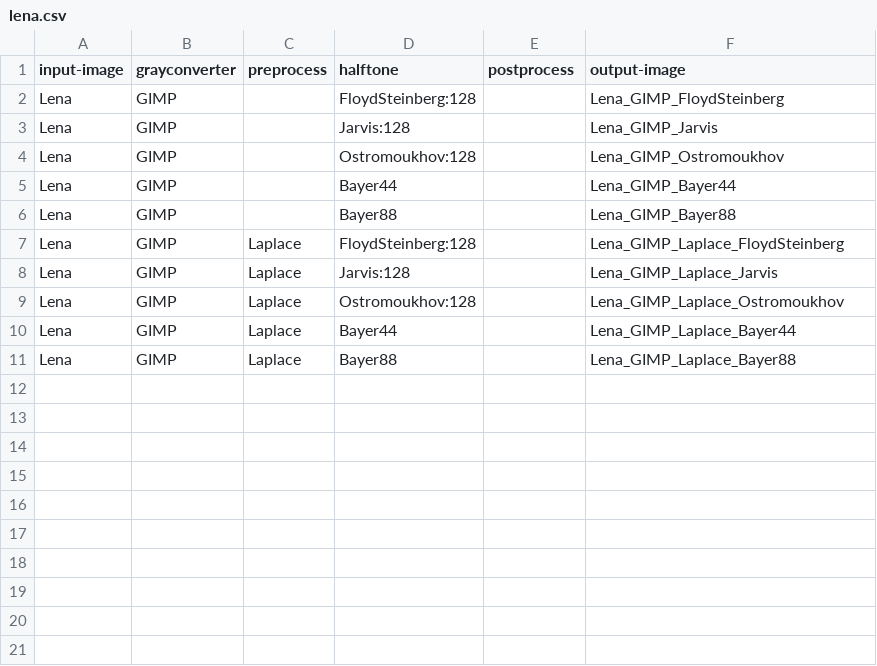
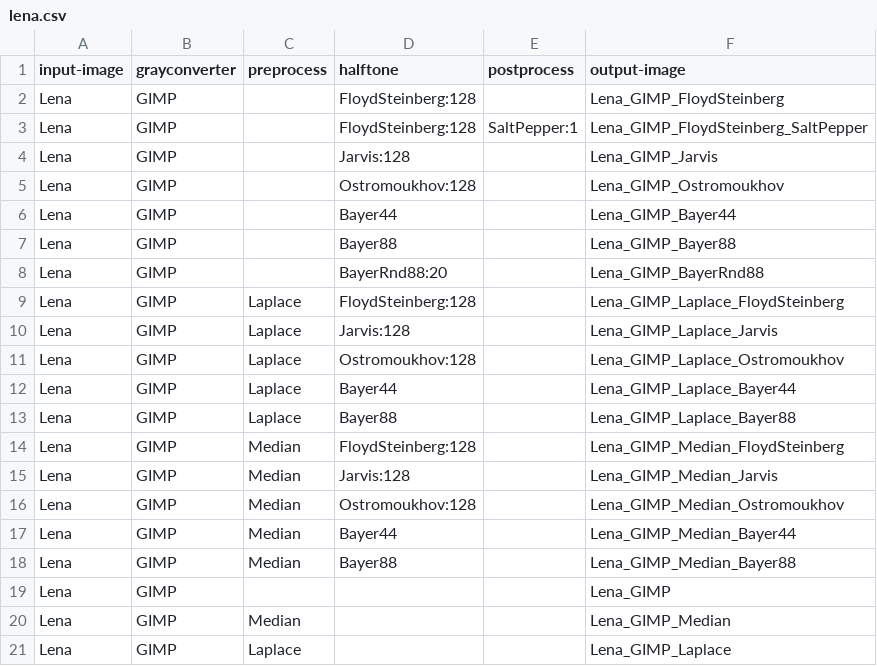
Before and after one commit to DonChr/MonaLena, a CSV file: lena.csv, drawn as a sheet.

```diff
--- a/lena.csv
+++ b/lena.csv
@@ -2,2 +2,3 @@ input-image,grayconverter,preprocess,halftone,postprocess,output-image
 Lena,GIMP,,FloydSteinberg:128,,Lena_GIMP_FloydSteinberg
+Lena,GIMP,,FloydSteinberg:128,SaltPepper:1,Lena_GIMP_FloydSteinberg_SaltPepper
 Lena,GIMP,,Jarvis:128,,Lena_GIMP_Jarvis
@@ -6,2 +7,3 @@ Lena,GIMP,,Bayer44,,Lena_GIMP_Bayer44
 Lena,GIMP,,Bayer88,,Lena_GIMP_Bayer88
+Lena,GIMP,,BayerRnd88:20,,Lena_GIMP_BayerRnd88
 Lena,GIMP,Laplace,FloydSteinberg:128,,Lena_GIMP_Laplace_FloydSteinberg
@@ -11 +13,9 @@ Lena,GIMP,Laplace,Bayer44,,Lena_GIMP_Laplace_Bayer44
 Lena,GIMP,Laplace,Bayer88,,Lena_GIMP_Laplace_Bayer88
+Lena,GIMP,Median,FloydSteinberg:128,,Lena_GIMP_Median_FloydSteinberg
+Lena,GIMP,Median,Jarvis:128,,Lena_GIMP_Median_Jarvis
+Lena,GIMP,Median,Ostromoukhov:128,,Lena_GIMP_Median_Ostromoukhov
+Lena,GIMP,Median,Bayer44,,Lena_GIMP_Median_Bayer44
+Lena,GIMP,Median,Bayer88,,Lena_GIMP_Median_Bayer88
+Lena,GIMP,,,,Lena_GIMP
+Lena,GIMP,Median,,,Lena_GIMP_Median
+Lena,GIMP,Laplace,,,Lena_GIMP_Laplace
```
Also changed, not shown: linearB2W.csv, standrews.csv, 6 other files.
